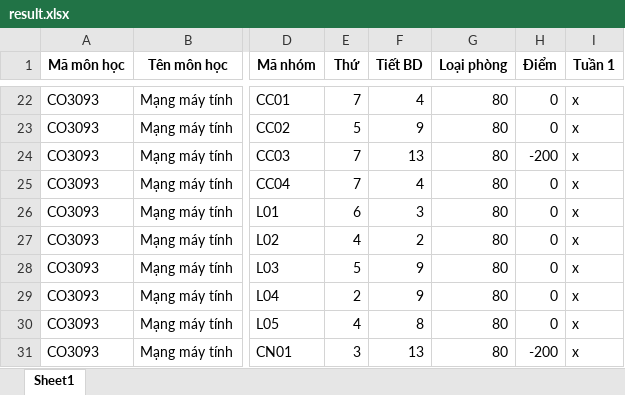
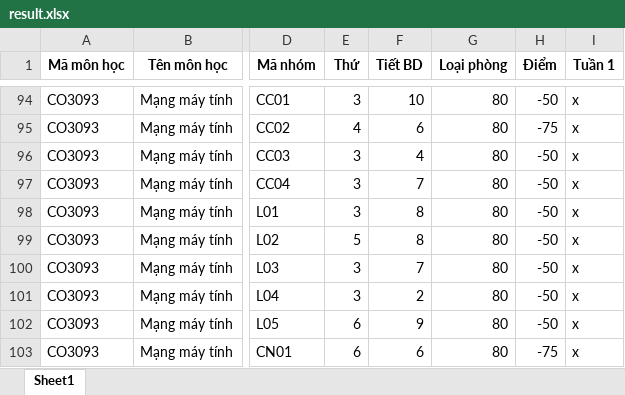
Before and after one commit to GiangHoGoVap/SmartUniScheduler, an Excel workbook: output/result.xlsx, sheet Sheet1, drawn as a sheet; only a part is shown, gaps mark what is left out; values as stored, in another font and other column widths than the file's, no borders; addresses are those after the commit; the diff covers the shown part only; the diff names each change by its address in the sheet, - before the commit and + after, or states it on an @@ line.

```diff
--- a/output/result.xlsx (sheet Sheet1)
+++ b/output/result.xlsx (sheet Sheet1)
-E94 (Thứ): 7
+E94 (Thứ): 3
-F94 (Tiết BD): 4
+F94 (Tiết BD): 10
-H94 (Điểm): 0
+H94 (Điểm): -50
-E95 (Thứ): 5
+E95 (Thứ): 4
-F95 (Tiết BD): 9
+F95 (Tiết BD): 6
-H95 (Điểm): 0
+H95 (Điểm): -75
-E96:E97 (Thứ): 7
+E96:E97 (Thứ): 3
-F96 (Tiết BD): 13
+F96 (Tiết BD): 4
-H96 (Điểm): -200
+H96 (Điểm): -50
-F97 (Tiết BD): 4
+F97 (Tiết BD): 7
-H97:H102 (Điểm): 0
+H97:H102 (Điểm): -50
-E98 (Thứ): 6
+E98 (Thứ): 3
-F98 (Tiết BD): 3
+F98 (Tiết BD): 8
-E99 (Thứ): 4
+E99 (Thứ): 5
-F99 (Tiết BD): 2
+F99 (Tiết BD): 8
-E100 (Thứ): 5
+E100 (Thứ): 3
-F100 (Tiết BD): 9
+F100 (Tiết BD): 7
-E101 (Thứ): 2
+E101 (Thứ): 3
-F101 (Tiết BD): 9
+F101 (Tiết BD): 2
-E102 (Thứ): 4
+E102 (Thứ): 6
-F102 (Tiết BD): 8
+F102 (Tiết BD): 9
-E103 (Thứ): 3
+E103 (Thứ): 6
-F103 (Tiết BD): 13
+F103 (Tiết BD): 6
-H103 (Điểm): -200
+H103 (Điểm): -75
```
Also changed, not shown: 72 added rows and 51 edited cells elsewhere in this sheet, data/Dự kiến SVMT_241 data.xlsx, 2 other files.
